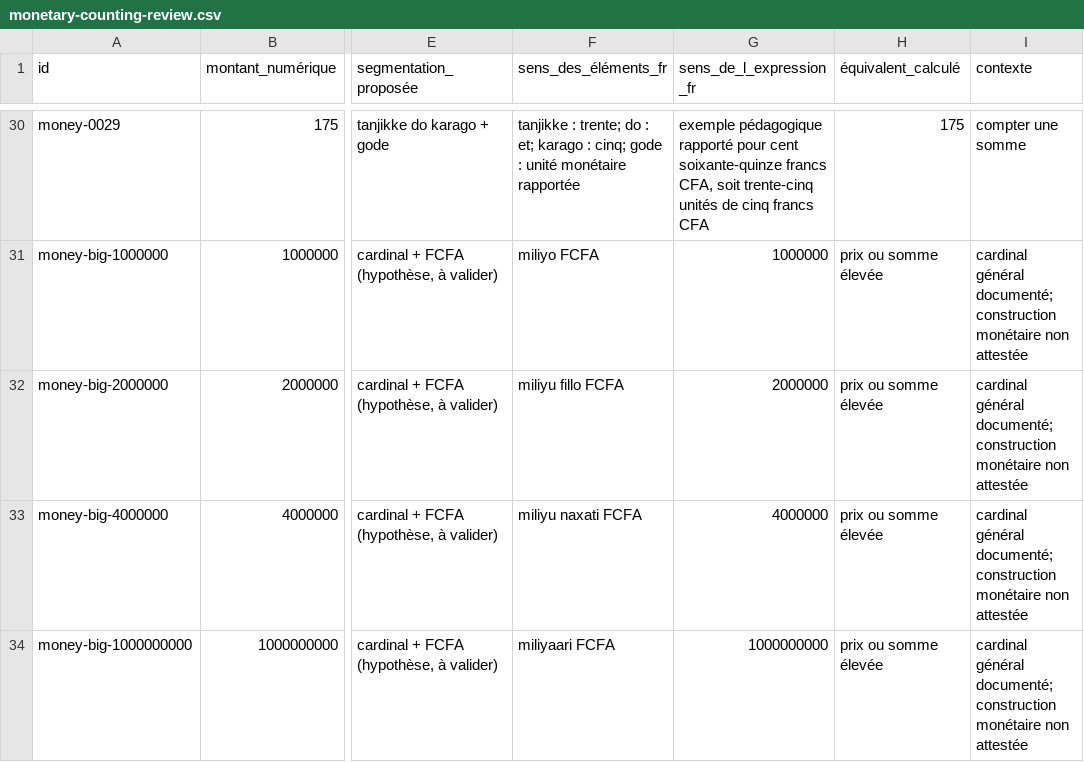
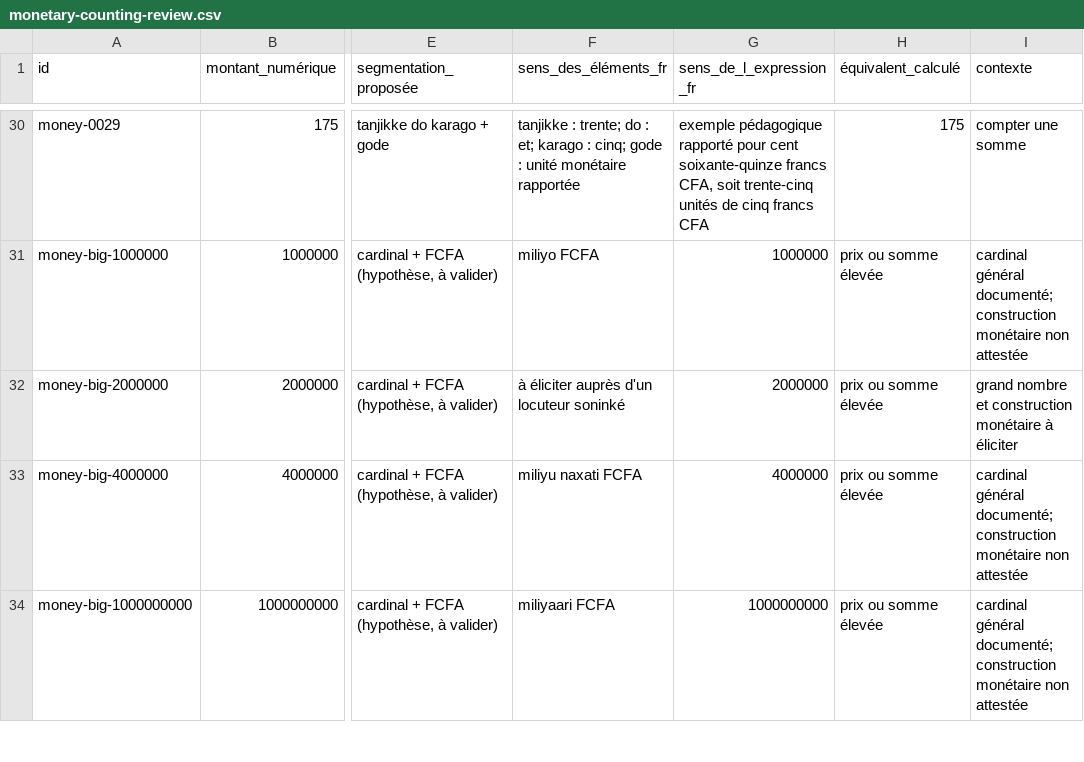
Before and after one commit to aydiarra-star/soninkeGPT, a CSV file: data/source/monetary-counting-review.csv, drawn as a sheet; only a part is shown, gaps mark what is left out; the diff names each change by its address in the sheet, - before the commit and + after, or states it on an @@ line.

Commit message:
data: retirer la forme non sourcée pour deux millions FCFA

```diff
--- a/data/source/monetary-counting-review.csv
+++ b/data/source/monetary-counting-review.csv
-F32 (sens_des_éléments_fr): miliyu fillo FCFA
+F32 (sens_des_éléments_fr): à éliciter auprès d'un locuteur soninké
-I32 (contexte): cardinal général documenté; construction monétaire non attestée
+I32 (contexte): grand nombre et construction monétaire à éliciter
```
